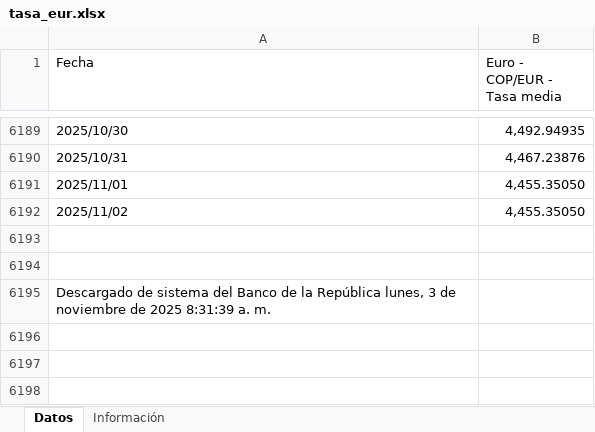
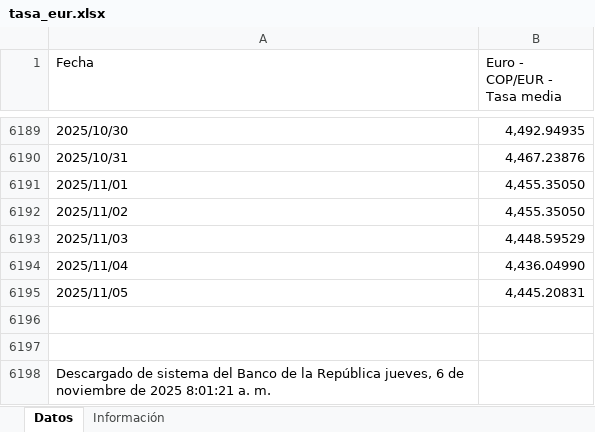
Before and after one commit to victorferreiradev/Cambio-Colombia, an Excel workbook: data/tasa_eur.xlsx, sheet Datos, drawn as a sheet; only a part is shown, gaps mark what is left out; values as stored, in another font and other column widths than the file's, no borders; addresses are those after the commit; the diff names each change by its address in the sheet, - before the commit and + after, or states it on an @@ line.

```diff
--- a/data/tasa_eur.xlsx (sheet Datos)
+++ b/data/tasa_eur.xlsx (sheet Datos)
+row 6193: 2025/11/03 | 4,448.59529
+row 6194: 2025/11/04 | 4,436.04990
+row 6195: 2025/11/05 | 4,445.20831
-A6198 (Fecha): …la República lunes, 3 de noviembre de 2025 8:31:39 a. m.
+A6198 (Fecha): …la República jueves, 6 de noviembre de 2025 8:01:21 a. m.
```
Also changed, not shown: data/tasa_usd.xlsx.
